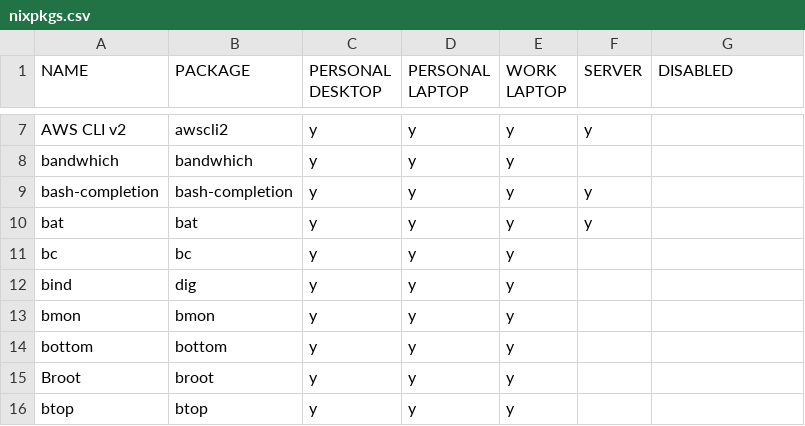
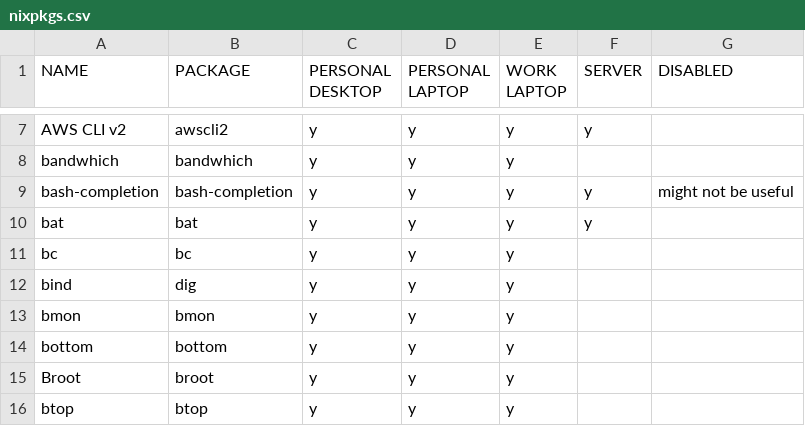
Before and after one commit to rvenutolo/packages, a CSV file: nixpkgs.csv, drawn as a sheet; only a part is shown, gaps mark what is left out.

Commit message:
disable bash-completion

```diff
--- a/nixpkgs.csv
+++ b/nixpkgs.csv
@@ -8,3 +8,3 @@ AWS CLI v2,awscli2,y,y,y,y,
 bandwhich,bandwhich,y,y,y,,
-bash-completion,bash-completion,y,y,y,y,
+bash-completion,bash-completion,y,y,y,y,might not be useful
 bat,bat,y,y,y,y,
```
